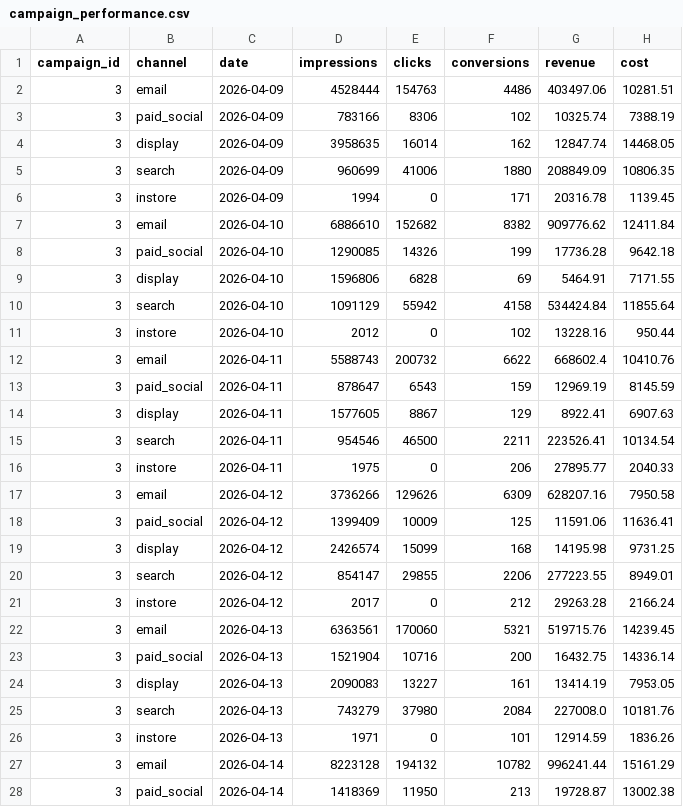
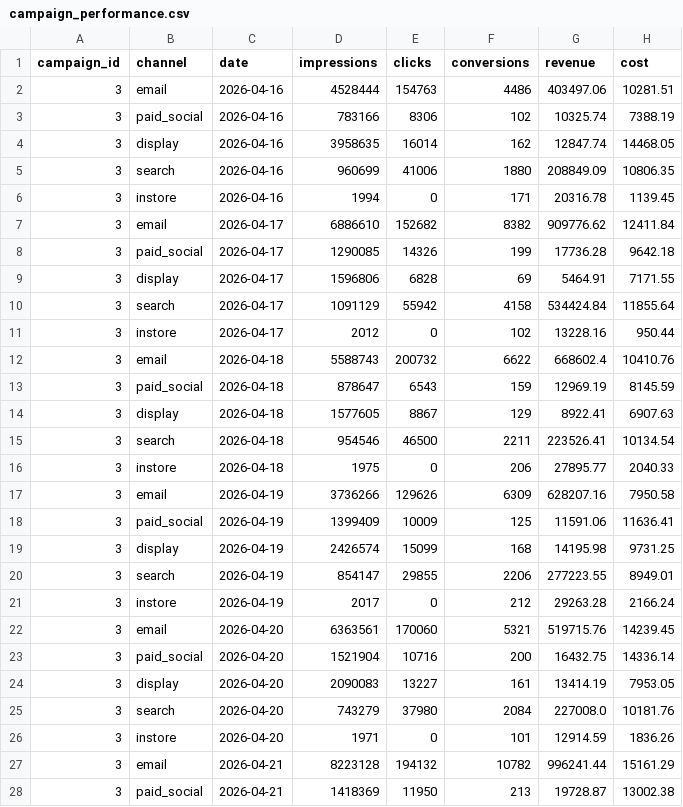
Before and after one commit to rsm-msaad/macys-marketing-gui, a CSV file: data/samples/campaign_performance.csv, drawn as a sheet; only a part is shown; the diff covers the shown part only.

```diff
--- a/data/samples/campaign_performance.csv
+++ b/data/samples/campaign_performance.csv
@@ -1,28 +1,28 @@
 campaign_id,channel,date,impressions,clicks,conversions,revenue,cost
-3,email,2026-04-09,4528444,154763,4486,403497.06,10281.51
-3,paid_social,2026-04-09,783166,8306,102,10325.74,7388.19
-3,display,2026-04-09,3958635,16014,162,12847.74,14468.05
-3,search,2026-04-09,960699,41006,1880,208849.09,10806.35
-3,instore,2026-04-09,1994,0,171,20316.78,1139.45
-3,email,2026-04-10,6886610,152682,8382,909776.62,12411.84
-3,paid_social,2026-04-10,1290085,14326,199,17736.28,9642.18
-3,display,2026-04-10,1596806,6828,69,5464.91,7171.55
-3,search,2026-04-10,1091129,55942,4158,534424.84,11855.64
-3,instore,2026-04-10,2012,0,102,13228.16,950.44
-3,email,2026-04-11,5588743,200732,6622,668602.4,10410.76
-3,paid_social,2026-04-11,878647,6543,159,12969.19,8145.59
-3,display,2026-04-11,1577605,8867,129,8922.41,6907.63
-3,search,2026-04-11,954546,46500,2211,223526.41,10134.54
-3,instore,2026-04-11,1975,0,206,27895.77,2040.33
-3,email,2026-04-12,3736266,129626,6309,628207.16,7950.58
-3,paid_social,2026-04-12,1399409,10009,125,11591.06,11636.41
-3,display,2026-04-12,2426574,15099,168,14195.98,9731.25
-3,search,2026-04-12,854147,29855,2206,277223.55,8949.01
-3,instore,2026-04-12,2017,0,212,29263.28,2166.24
-3,email,2026-04-13,6363561,170060,5321,519715.76,14239.45
-3,paid_social,2026-04-13,1521904,10716,200,16432.75,14336.14
-3,display,2026-04-13,2090083,13227,161,13414.19,7953.05
-3,search,2026-04-13,743279,37980,2084,227008.0,10181.76
-3,instore,2026-04-13,1971,0,101,12914.59,1836.26
-3,email,2026-04-14,8223128,194132,10782,996241.44,15161.29
-3,paid_social,2026-04-14,1418369,11950,213,19728.87,13002.38
+3,email,2026-04-16,4528444,154763,4486,403497.06,10281.51
+3,paid_social,2026-04-16,783166,8306,102,10325.74,7388.19
+3,display,2026-04-16,3958635,16014,162,12847.74,14468.05
+3,search,2026-04-16,960699,41006,1880,208849.09,10806.35
+3,instore,2026-04-16,1994,0,171,20316.78,1139.45
+3,email,2026-04-17,6886610,152682,8382,909776.62,12411.84
+3,paid_social,2026-04-17,1290085,14326,199,17736.28,9642.18
+3,display,2026-04-17,1596806,6828,69,5464.91,7171.55
+3,search,2026-04-17,1091129,55942,4158,534424.84,11855.64
+3,instore,2026-04-17,2012,0,102,13228.16,950.44
+3,email,2026-04-18,5588743,200732,6622,668602.4,10410.76
+3,paid_social,2026-04-18,878647,6543,159,12969.19,8145.59
+3,display,2026-04-18,1577605,8867,129,8922.41,6907.63
+3,search,2026-04-18,954546,46500,2211,223526.41,10134.54
+3,instore,2026-04-18,1975,0,206,27895.77,2040.33
+3,email,2026-04-19,3736266,129626,6309,628207.16,7950.58
+3,paid_social,2026-04-19,1399409,10009,125,11591.06,11636.41
+3,display,2026-04-19,2426574,15099,168,14195.98,9731.25
+3,search,2026-04-19,854147,29855,2206,277223.55,8949.01
+3,instore,2026-04-19,2017,0,212,29263.28,2166.24
+3,email,2026-04-20,6363561,170060,5321,519715.76,14239.45
+3,paid_social,2026-04-20,1521904,10716,200,16432.75,14336.14
+3,display,2026-04-20,2090083,13227,161,13414.19,7953.05
+3,search,2026-04-20,743279,37980,2084,227008.0,10181.76
+3,instore,2026-04-20,1971,0,101,12914.59,1836.26
+3,email,2026-04-21,8223128,194132,10782,996241.44,15161.29
+3,paid_social,2026-04-21,1418369,11950,213,19728.87,13002.38
```
Also changed, not shown: 73 edited cells elsewhere in this file, data/samples/campaigns.csv, data/samples/customers.csv, 7 other files.
